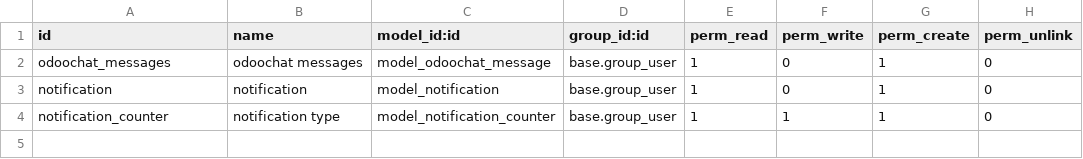
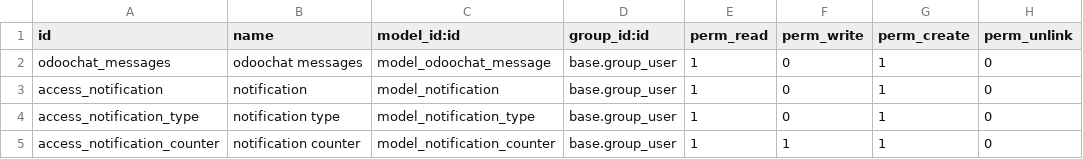
Before and after one commit to humblesami/events, a CSV file: odoochat/security/ir.model.access.csv, drawn as a sheet.

Commit message:
notification type

```diff
--- a/odoochat/security/ir.model.access.csv
+++ b/odoochat/security/ir.model.access.csv
@@ -2,3 +2,4 @@ id,name,model_id:id,group_id:id,perm_read,perm_write,perm_create,perm_unlink
 odoochat_messages,odoochat messages,model_odoochat_message,base.group_user,1,0,1,0
-"notification","notification","model_notification","base.group_user",1,0,1,0
-"notification_counter","notification type","model_notification_counter","base.group_user",1,1,1,0
+"access_notification","notification","model_notification","base.group_user",1,0,1,0
+"access_notification_type","notification type","model_notification_type","base.group_user",1,0,1,0
+"access_notification_counter","notification counter","model_notification_counter","base.group_user",1,1,1,0
```
Also changed, not shown: 3 other files.
